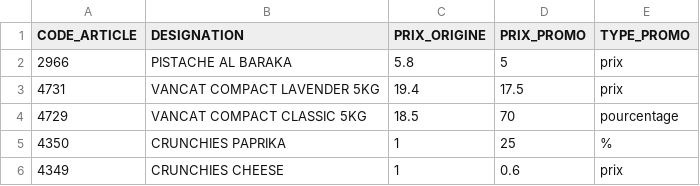
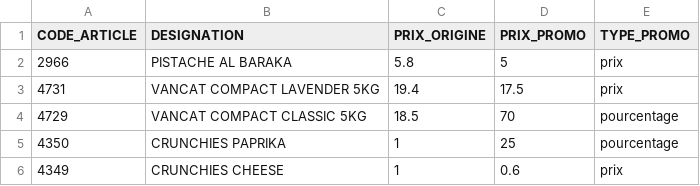
Before and after one commit to dituttitn-code/maxi-jdc-delivery, a CSV file: data/PROMOTIONS.csv, drawn as a sheet.

Commit message:
Update PROMOTIONS.csv

```diff
--- a/data/PROMOTIONS.csv
+++ b/data/PROMOTIONS.csv
@@ -4,3 +4,3 @@ CODE_ARTICLE;DESIGNATION;PRIX_ORIGINE;PRIX_PROMO;TYPE_PROMO
 4729;VANCAT COMPACT CLASSIC 5KG;18.5;70;pourcentage
-4350;CRUNCHIES PAPRIKA;1;25;%
+4350;CRUNCHIES PAPRIKA;1;25;pourcentage
 4349;CRUNCHIES CHEESE;1;0.6;prix
```
